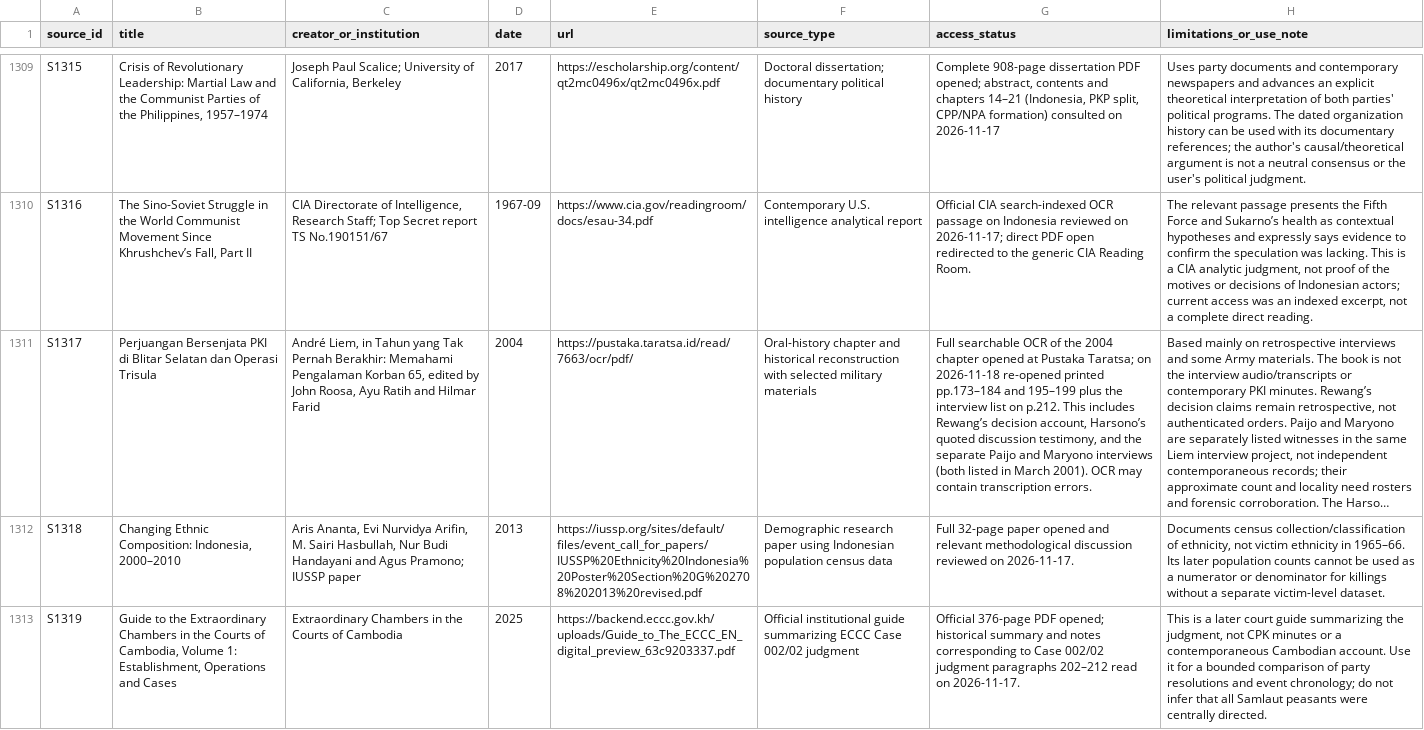
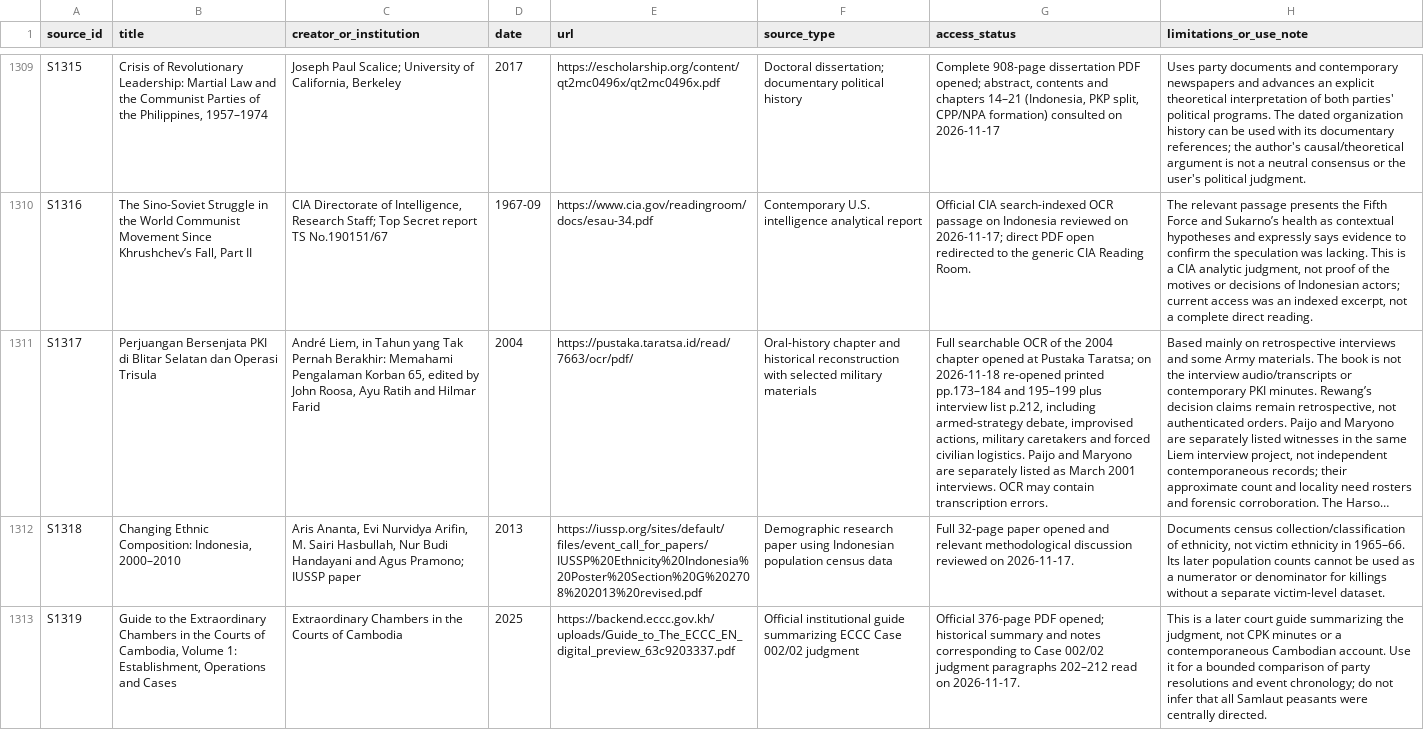
Before and after one commit to ch3758134-prog/aca, a CSV file: research/indonesia-1965/archive/records/source-register.csv, drawn as a sheet; only a part is shown, gaps mark what is left out; long unchanged cells end in …; the diff names each change by its address in the sheet, - before the commit and + after, or states it on an @@ line.

```diff
--- a/research/indonesia-1965/archive/records/source-register.csv
+++ b/research/indonesia-1965/archive/records/source-register.csv
-G1311 (access_status): …195–199 plus the interview list on p.212. This includes Rewang’s decision account, Harsono’s quoted discussion testimony, and the separate Paijo and Maryono interviews (both listed in March 2001). OCR may…
+G1311 (access_status): …195–199 plus interview list p.212, including armed-strategy debate, improvised actions, military caretakers and forced civilian logistics. Paijo and Maryono are separately listed as March 2001 interviews. OCR may…
```
Also changed, not shown: research/indonesia-1965/archive/records/coverage-matrix.csv, research/indonesia-1965/archive/records/search-log.csv, 6 other files.
